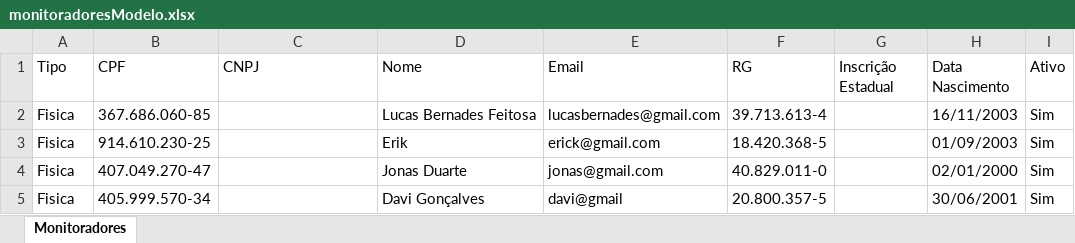
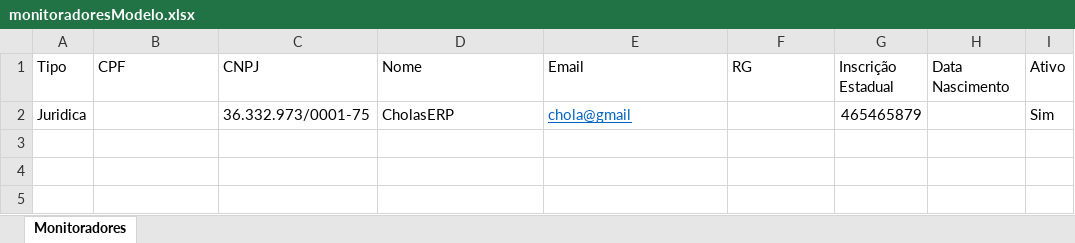
Before and after one commit to Davii-code/Projeto_UNIKA_desafio, an Excel workbook: src/main/resources/monitoradoresModelo.xlsx, sheet Monitoradores, drawn as a sheet; values as stored, in another font and other column widths than the file's, no borders; removed rows and columns are numbered as before the commit, all else as after; the diff names each change by its address in the sheet, - before the commit and + after, or states it on an @@ line.

```diff
--- a/src/main/resources/monitoradoresModelo.xlsx (sheet Monitoradores)
+++ b/src/main/resources/monitoradoresModelo.xlsx (sheet Monitoradores)
-row 2: Fisica | 367.686.060-85 |  | Lucas Bernades Feitosa | lucasbernades@gmail.com | 39.713.613-4 |  | 16/11/2003 | Sim
-row 3: Fisica | 914.610.230-25 |  | Erik | erick@gmail.com | 18.420.368-5 |  | 01/09/2003 | Sim
-row 4: Fisica | 407.049.270-47 |  | Jonas Duarte | jonas@gmail.com | 40.829.011-0 |  | 02/01/2000 | Sim
-row 5: Fisica | 405.999.570-34 |  | Davi Gonçalves | davi@gmail | 20.800.357-5 |  | 30/06/2001 | Sim
+row 2: Juridica |  | 36.332.973/0001-75 | CholasERP | chola@gmail |  | 465465879 |  | Sim
```
Also changed, not shown: 22 other files.
